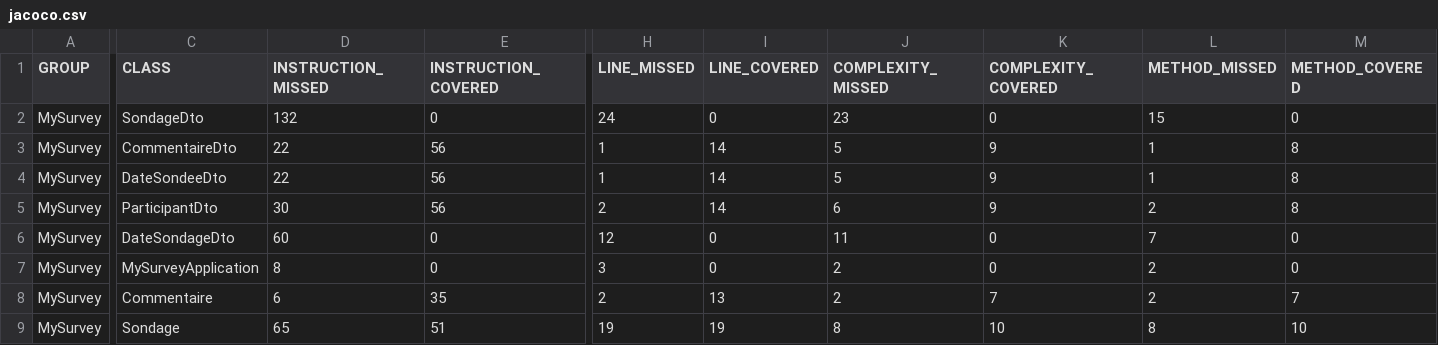
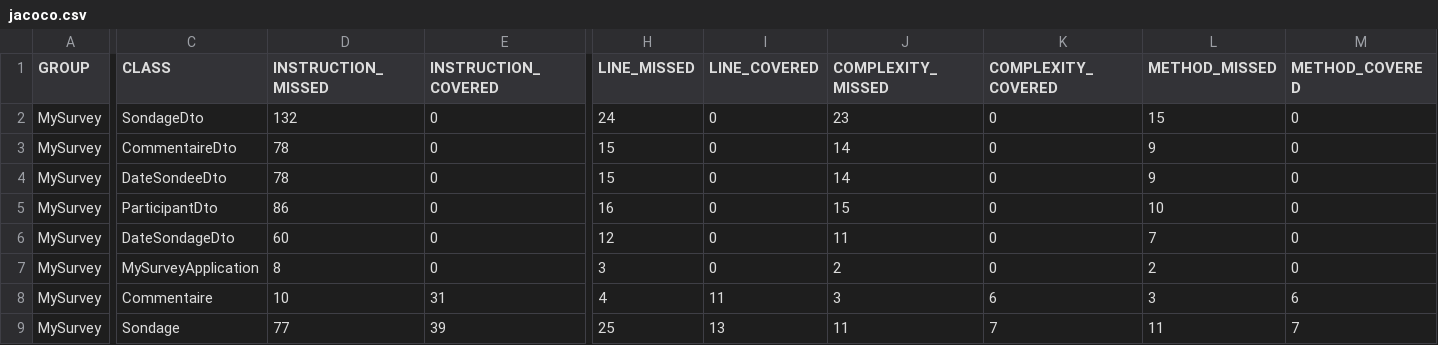
Before and after one commit to HiroKX/SondageSpringBoot, a CSV file: jacoco/jacoco.csv, drawn as a sheet; only a part is shown, gaps mark what is left out; the diff covers the shown part only; the diff names each change by its address in the sheet, - before the commit and + after, or states it on an @@ line.

```diff
--- a/jacoco/jacoco.csv
+++ b/jacoco/jacoco.csv
-D3:D4 (INSTRUCTION_MISSED): 22
+D3:D4 (INSTRUCTION_MISSED): 78
-E3:E5 (INSTRUCTION_COVERED): 56
+E3:E5 (INSTRUCTION_COVERED): 0
-H3:H4 (LINE_MISSED): 1
+H3:H4 (LINE_MISSED): 15
-I3:I5 (LINE_COVERED): 14
+I3:I5 (LINE_COVERED): 0
-J3:J4 (COMPLEXITY_MISSED): 5
+J3:J4 (COMPLEXITY_MISSED): 14
-K3:K5 (COMPLEXITY_COVERED): 9
+K3:K5 (COMPLEXITY_COVERED): 0
-L3:L4 (METHOD_MISSED): 1
+L3:L4 (METHOD_MISSED): 9
-M3:M5 (METHOD_COVERED): 8
+M3:M5 (METHOD_COVERED): 0
-D5 (INSTRUCTION_MISSED): 30
+D5 (INSTRUCTION_MISSED): 86
-H5 (LINE_MISSED): 2
+H5 (LINE_MISSED): 16
-J5 (COMPLEXITY_MISSED): 6
+J5 (COMPLEXITY_MISSED): 15
-L5 (METHOD_MISSED): 2
+L5 (METHOD_MISSED): 10
-D8 (INSTRUCTION_MISSED): 6
+D8 (INSTRUCTION_MISSED): 10
-E8 (INSTRUCTION_COVERED): 35
+E8 (INSTRUCTION_COVERED): 31
-H8 (LINE_MISSED): 2
+H8 (LINE_MISSED): 4
-I8 (LINE_COVERED): 13
+I8 (LINE_COVERED): 11
-J8 (COMPLEXITY_MISSED): 2
+J8 (COMPLEXITY_MISSED): 3
-K8 (COMPLEXITY_COVERED): 7
+K8 (COMPLEXITY_COVERED): 6
-L8 (METHOD_MISSED): 2
+L8 (METHOD_MISSED): 3
-M8 (METHOD_COVERED): 7
+M8 (METHOD_COVERED): 6
-D9 (INSTRUCTION_MISSED): 65
+D9 (INSTRUCTION_MISSED): 77
-E9 (INSTRUCTION_COVERED): 51
+E9 (INSTRUCTION_COVERED): 39
-H9 (LINE_MISSED): 19
+H9 (LINE_MISSED): 25
-I9 (LINE_COVERED): 19
+I9 (LINE_COVERED): 13
-J9 (COMPLEXITY_MISSED): 8
+J9 (COMPLEXITY_MISSED): 11
-K9 (COMPLEXITY_COVERED): 10
+K9 (COMPLEXITY_COVERED): 7
-L9 (METHOD_MISSED): 8
+L9 (METHOD_MISSED): 11
-M9 (METHOD_COVERED): 10
+M9 (METHOD_COVERED): 7
```
Also changed, not shown: 78 edited cells elsewhere in this file, 49 other files.
